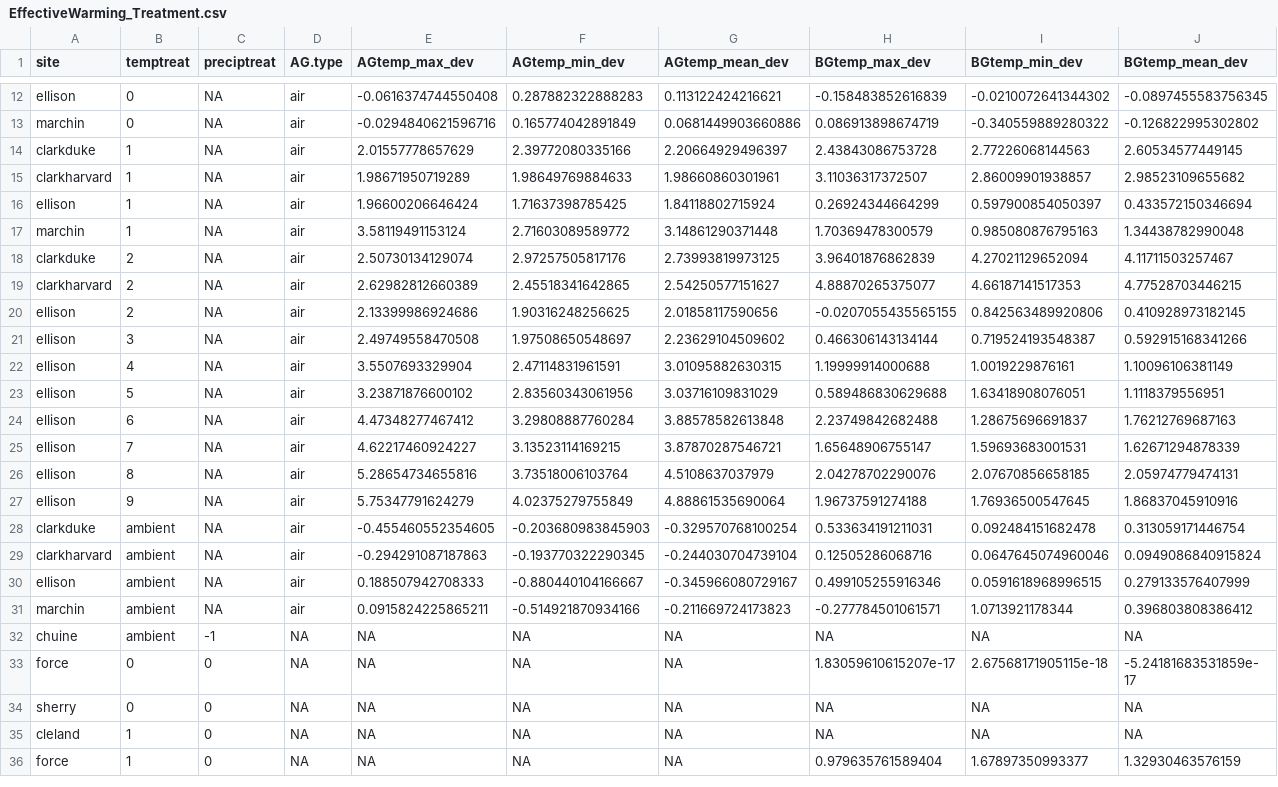
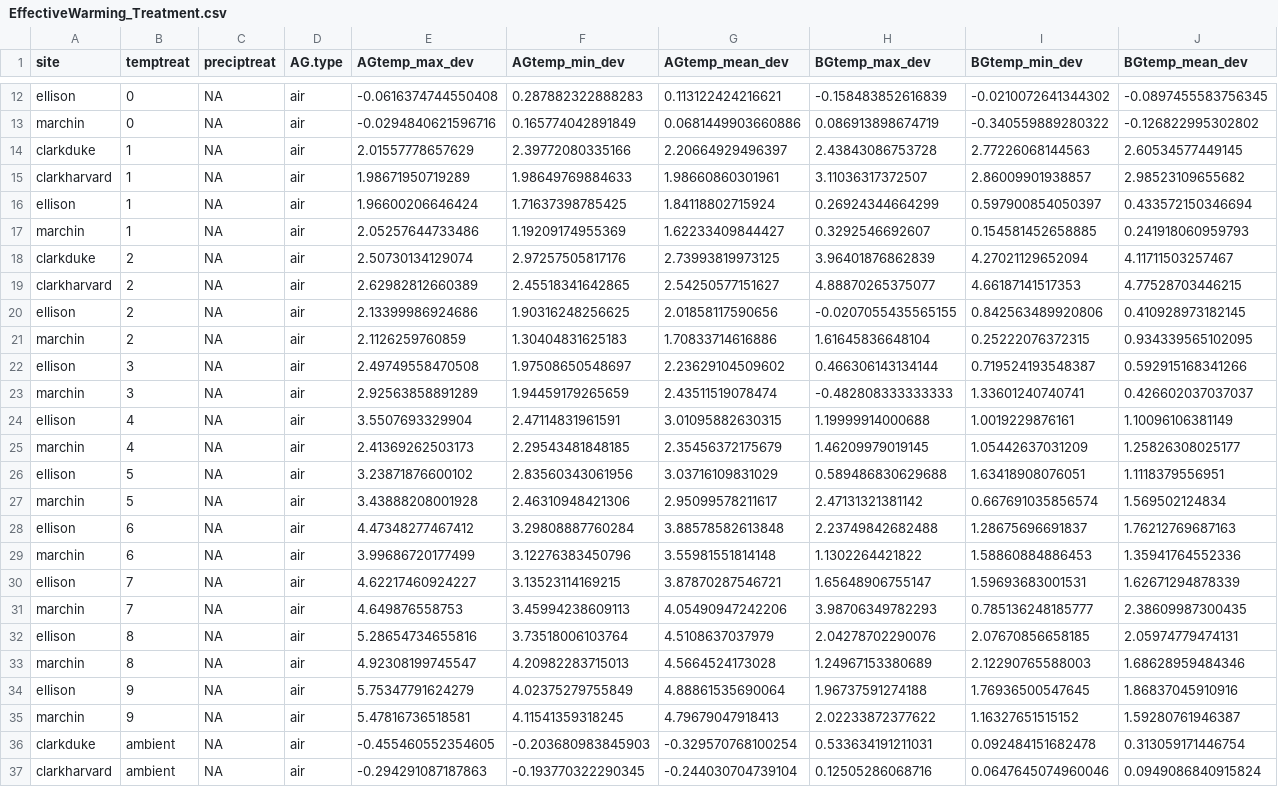
Before and after one commit to AileneKane/radcliffe, a CSV file: Analyses/EffectiveWarming_Treatment.csv, drawn as a sheet; only a part is shown, gaps mark what is left out; the shorter side is filled out with more unchanged rows; the diff covers the shown part only.

Commit message:
Updating effective warming with corrected marchin target temps

```diff
--- a/Analyses/EffectiveWarming_Treatment.csv
+++ b/Analyses/EffectiveWarming_Treatment.csv
@@ -16,3 +16,3 @@
 "ellison","1",NA,"air",1.96600206646424,1.71637398785425,1.84118802715924,0.26924344664299,0.597900854050397,0.433572150346694
-"marchin","1",NA,"air",3.58119491153124,2.71603089589772,3.14861290371448,1.70369478300579,0.985080876795163,1.34438782990048
+"marchin","1",NA,"air",2.05257644733486,1.19209174955369,1.62233409844427,0.3292546692607,0.154581452658885,0.241918060959793
 "clarkduke","2",NA,"air",2.50730134129074,2.97257505817176,2.73993819973125,3.96401876862839,4.27021129652094,4.11711503257467
@@ -20,9 +20,17 @@
 "ellison","2",NA,"air",2.13399986924686,1.90316248256625,2.01858117590656,-0.0207055435565155,0.842563489920806,0.410928973182145
+"marchin","2",NA,"air",2.1126259760859,1.30404831625183,1.70833714616886,1.61645836648104,0.25222076372315,0.934339565102095
 "ellison","3",NA,"air",2.49749558470508,1.97508650548697,2.23629104509602,0.466306143134144,0.719524193548387,0.592915168341266
+"marchin","3",NA,"air",2.92563858891289,1.94459179265659,2.43511519078474,-0.482808333333333,1.33601240740741,0.426602037037037
 "ellison","4",NA,"air",3.5507693329904,2.47114831961591,3.01095882630315,1.19999914000688,1.0019229876161,1.10096106381149
+"marchin","4",NA,"air",2.41369262503173,2.29543481848185,2.35456372175679,1.46209979019145,1.05442637031209,1.25826308025177
 "ellison","5",NA,"air",3.23871876600102,2.83560343061956,3.03716109831029,0.589486830629688,1.63418908076051,1.1118379556951
+"marchin","5",NA,"air",3.43888208001928,2.46310948421306,2.95099578211617,2.47131321381142,0.667691035856574,1.569502124834
 "ellison","6",NA,"air",4.47348277467412,3.29808887760284,3.88578582613848,2.23749842682488,1.28675696691837,1.76212769687163
+"marchin","6",NA,"air",3.99686720177499,3.12276383450796,3.55981551814148,1.1302264421822,1.58860884886453,1.35941764552336
 "ellison","7",NA,"air",4.62217460924227,3.13523114169215,3.87870287546721,1.65648906755147,1.59693683001531,1.62671294878339
+"marchin","7",NA,"air",4.649876558753,3.45994238609113,4.05490947242206,3.98706349782293,0.785136248185777,2.38609987300435
 "ellison","8",NA,"air",5.28654734655816,3.73518006103764,4.5108637037979,2.04278702290076,2.07670856658185,2.05974779474131
+"marchin","8",NA,"air",4.92308199745547,4.20982283715013,4.5664524173028,1.24967153380689,2.12290765588003,1.68628959484346
 "ellison","9",NA,"air",5.75347791624279,4.02375279755849,4.88861535690064,1.96737591274188,1.76936500547645,1.86837045910916
+"marchin","9",NA,"air",5.47816736518581,4.11541359318245,4.79679047918413,2.02233872377622,1.16327651515152,1.59280761946387
 "clarkduke","ambient",NA,"air",-0.455460552354605,-0.203680983845903,-0.329570768100254,0.533634191211031,0.092484151682478,0.313059171446754
```
Also changed, not shown: 8 added rows and 3 edited cells elsewhere in this file, Analyses/EffectiveWarming_Plot.csv.
